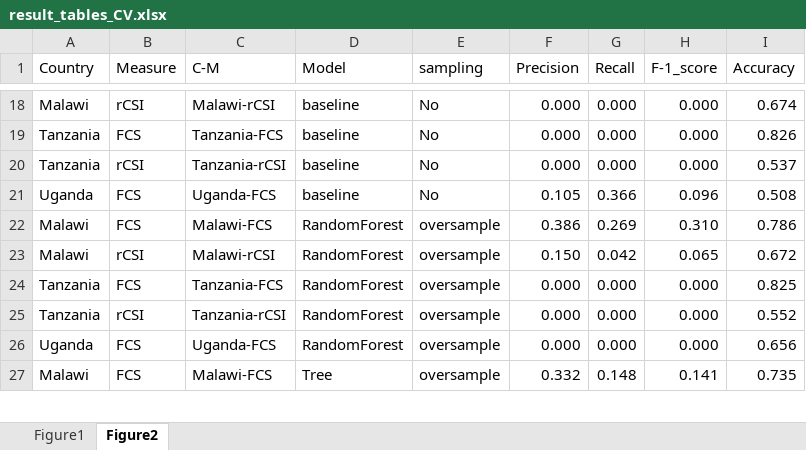
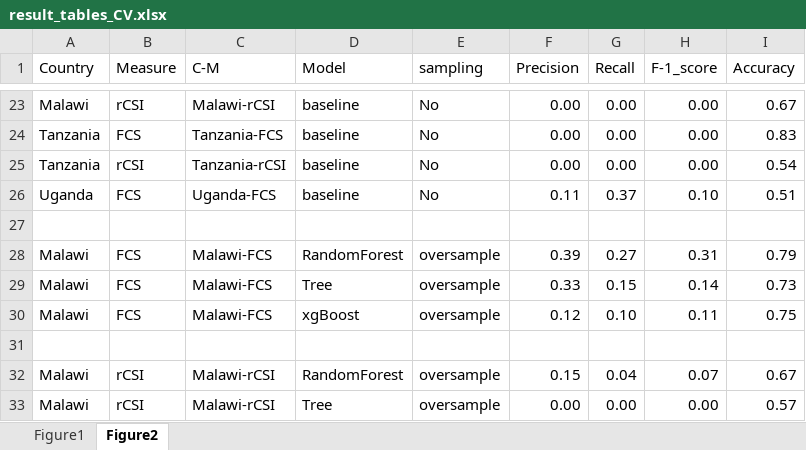
Before and after one commit to zhou100/FoodSecurityPrediction, an Excel workbook: output/graphs/result_tables_CV.xlsx, sheet Figure2, drawn as a sheet; only a part is shown, gaps mark what is left out; values as stored, in another font and other column widths than the file's, no borders; removed rows and columns are numbered as before the commit, all else as after; the diff covers the shown part only; the diff names each change by its address in the sheet, - before the commit and + after, or states it on an @@ line.

```diff
--- a/output/graphs/result_tables_CV.xlsx (sheet Figure2)
+++ b/output/graphs/result_tables_CV.xlsx (sheet Figure2)
-F23:F25 (Precision): 0.000
+F23:F25 (Precision): 0.00
-G23:G25 (Recall): 0.000
+G23:G25 (Recall): 0.00
-H23:H25 (F-1_score): 0.000
+H23:H25 (F-1_score): 0.00
-I23 (Accuracy): 0.674
+I23 (Accuracy): 0.67
-I24 (Accuracy): 0.826
+I24 (Accuracy): 0.83
-I25 (Accuracy): 0.537
+I25 (Accuracy): 0.54
-F26 (Precision): 0.105
+F26 (Precision): 0.11
-G26 (Recall): 0.366
+G26 (Recall): 0.37
-H26 (F-1_score): 0.096
+H26 (F-1_score): 0.10
-I26 (Accuracy): 0.508
+I26 (Accuracy): 0.51
+row 27: (empty)
-F28 (Precision): 0.386
+F28 (Precision): 0.39
-G28 (Recall): 0.269
+G28 (Recall): 0.27
-H28 (F-1_score): 0.310
+H28 (F-1_score): 0.31
-I28 (Accuracy): 0.786
+I28 (Accuracy): 0.79
+row 29: Malawi | FCS | Malawi-FCS | Tree | oversample | 0.33 | 0.15 | 0.14 | 0.73
+row 30: Malawi | FCS | Malawi-FCS | xgBoost | oversample | 0.12 | 0.10 | 0.11 | 0.75
+row 31: (empty)
-F32 (Precision): 0.150
+F32 (Precision): 0.15
-G32 (Recall): 0.042
+G32 (Recall): 0.04
-H32 (F-1_score): 0.065
+H32 (F-1_score): 0.07
-I32 (Accuracy): 0.672
+I32 (Accuracy): 0.67
-row 24: Tanzania | FCS | Tanzania-FCS | RandomForest | oversample | 0.000 | 0.000 | 0.000 | 0.825
-row 25: Tanzania | rCSI | Tanzania-rCSI | RandomForest | oversample | 0.000 | 0.000 | 0.000 | 0.552
-row 26: Uganda | FCS | Uganda-FCS | RandomForest | oversample | 0.000 | 0.000 | 0.000 | 0.656
-B33 (Measure): FCS
+B33 (Measure): rCSI
-C33 (C-M): Malawi-FCS
+C33 (C-M): Malawi-rCSI
-F33 (Precision): 0.332
+F33 (Precision): 0.00
-G33 (Recall): 0.148
+G33 (Recall): 0.00
-H33 (F-1_score): 0.141
+H33 (F-1_score): 0.00
-I33 (Accuracy): 0.735
+I33 (Accuracy): 0.57
```
Also changed, not shown: 29 added rows, 15 removed rows and 116 edited cells elsewhere in this sheet, sheet Figure1, formulas that keep their value, 1 other file.
